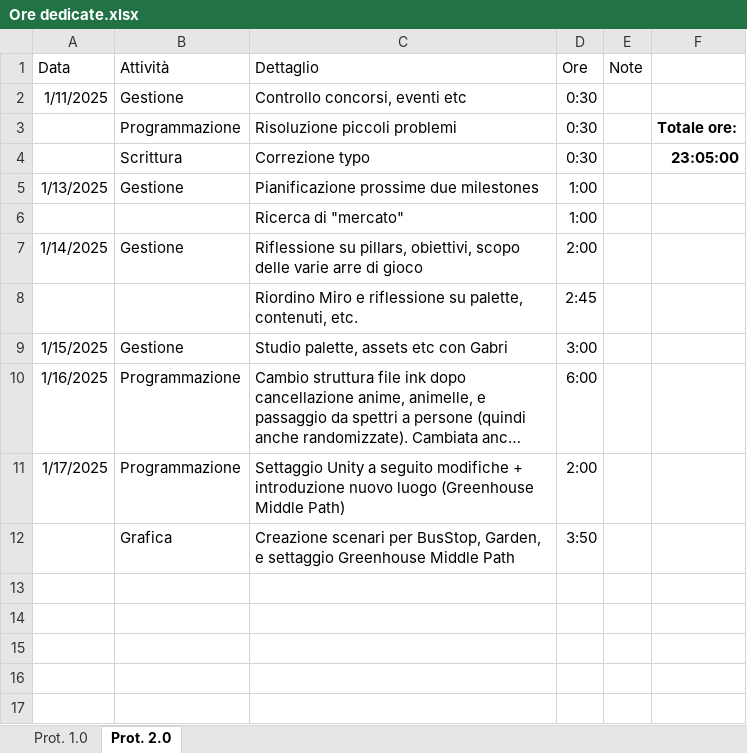
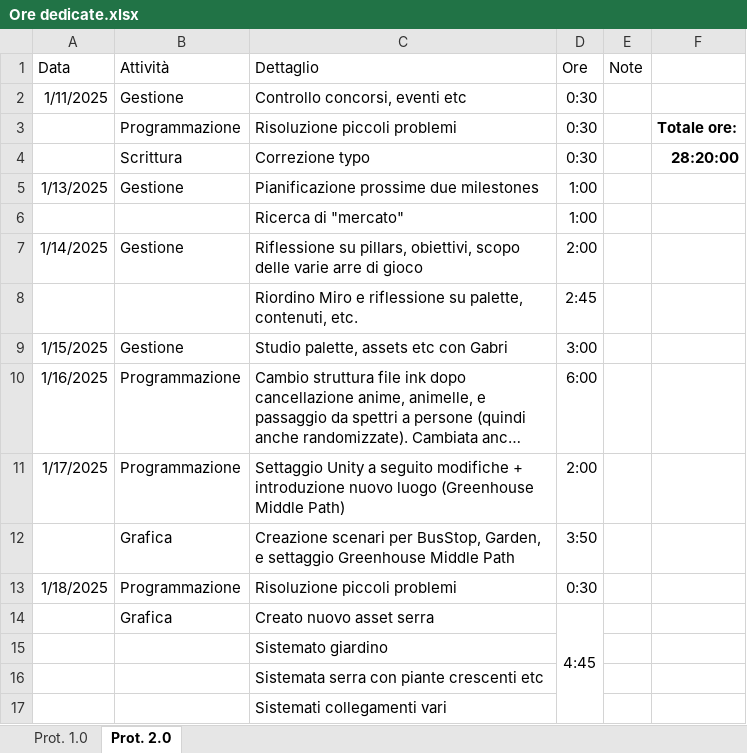
Before and after one commit to owof-games/Selania, an Excel workbook: Assets/Notes and Utilities/Ore dedicate.xlsx, sheet Prot. 2.0, drawn as a sheet; long unchanged cells end in …; values as stored, in another font and other column widths than the file's, no borders; the diff names each change by its address in the sheet, - before the commit and + after, or states it on an @@ line.

Commit message:
Gestione: ore

```diff
--- a/Assets/Notes and Utilities/Ore dedicate.xlsx (sheet Prot. 2.0)
+++ b/Assets/Notes and Utilities/Ore dedicate.xlsx (sheet Prot. 2.0)
-F4: 23:05:00
+F4: 28:20:00
+row 13: 1/18/2025 | Programmazione | Risoluzione piccoli problemi | 0:30
+row 14:  | Grafica | Creato nuovo asset serra | 4:45
+row 15:  |  | Sistemato giardino
+row 16:  |  | Sistemata serra con piante crescenti etc
+row 17:  |  | Sistemati collegamenti vari
```
